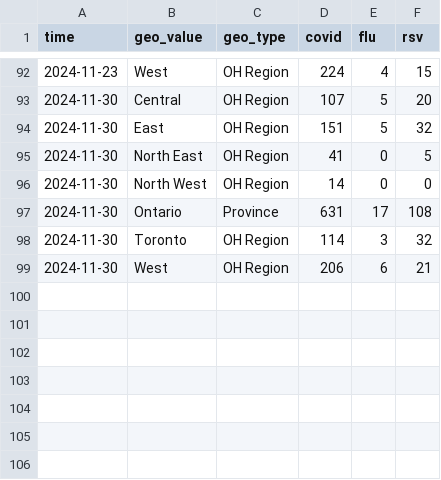
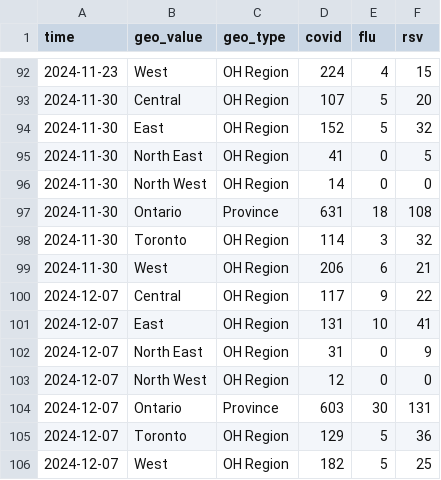
Before and after one commit to william-redman/hospitalization-forecast, a CSV file: target-data/season_2024_2025/hospitalization-data.csv, drawn as a sheet; only a part is shown, gaps mark what is left out.

Commit message:
update target data

```diff
--- a/target-data/season_2024_2025/hospitalization-data.csv
+++ b/target-data/season_2024_2025/hospitalization-data.csv
@@ -93,7 +93,14 @@
 2024-11-30,"Central","OH Region",107,5,20
-2024-11-30,"East","OH Region",151,5,32
+2024-11-30,"East","OH Region",152,5,32
 2024-11-30,"North East","OH Region",41,0,5
 2024-11-30,"North West","OH Region",14,0,0
-2024-11-30,"Ontario","Province",631,17,108
+2024-11-30,"Ontario","Province",631,18,108
 2024-11-30,"Toronto","OH Region",114,3,32
 2024-11-30,"West","OH Region",206,6,21
+2024-12-07,"Central","OH Region",117,9,22
+2024-12-07,"East","OH Region",131,10,41
+2024-12-07,"North East","OH Region",31,0,9
+2024-12-07,"North West","OH Region",12,0,0
+2024-12-07,"Ontario","Province",603,30,131
+2024-12-07,"Toronto","OH Region",129,5,36
+2024-12-07,"West","OH Region",182,5,25
```
